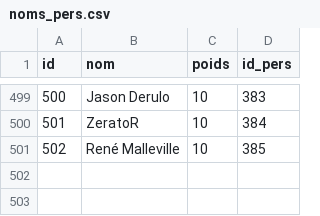
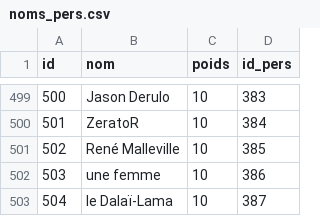
Before and after one commit to AlexieVQ/FlashNewsBot, a CSV file: tables/noms_pers.csv, drawn as a sheet; only a part is shown, gaps mark what is left out; the diff names each change by its address in the sheet, - before the commit and + after, or states it on an @@ line.

```diff
--- a/tables/noms_pers.csv
+++ b/tables/noms_pers.csv
+row 502: 503 | une femme | 10 | 386
+row 503: 504 | le Dalaï-Lama | 10 | 387
```
Also changed, not shown: tables/images.csv, tables/localites.csv, 3 other files.
